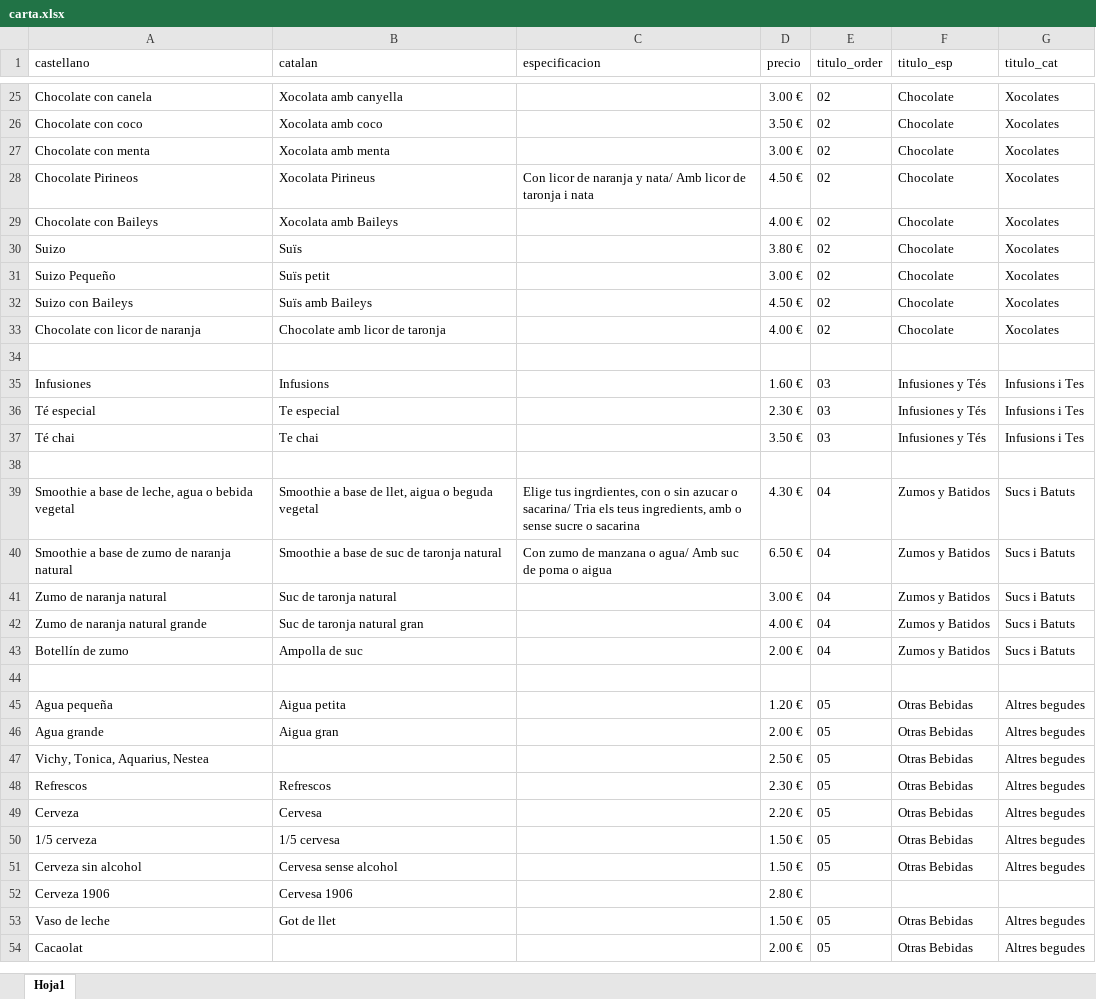
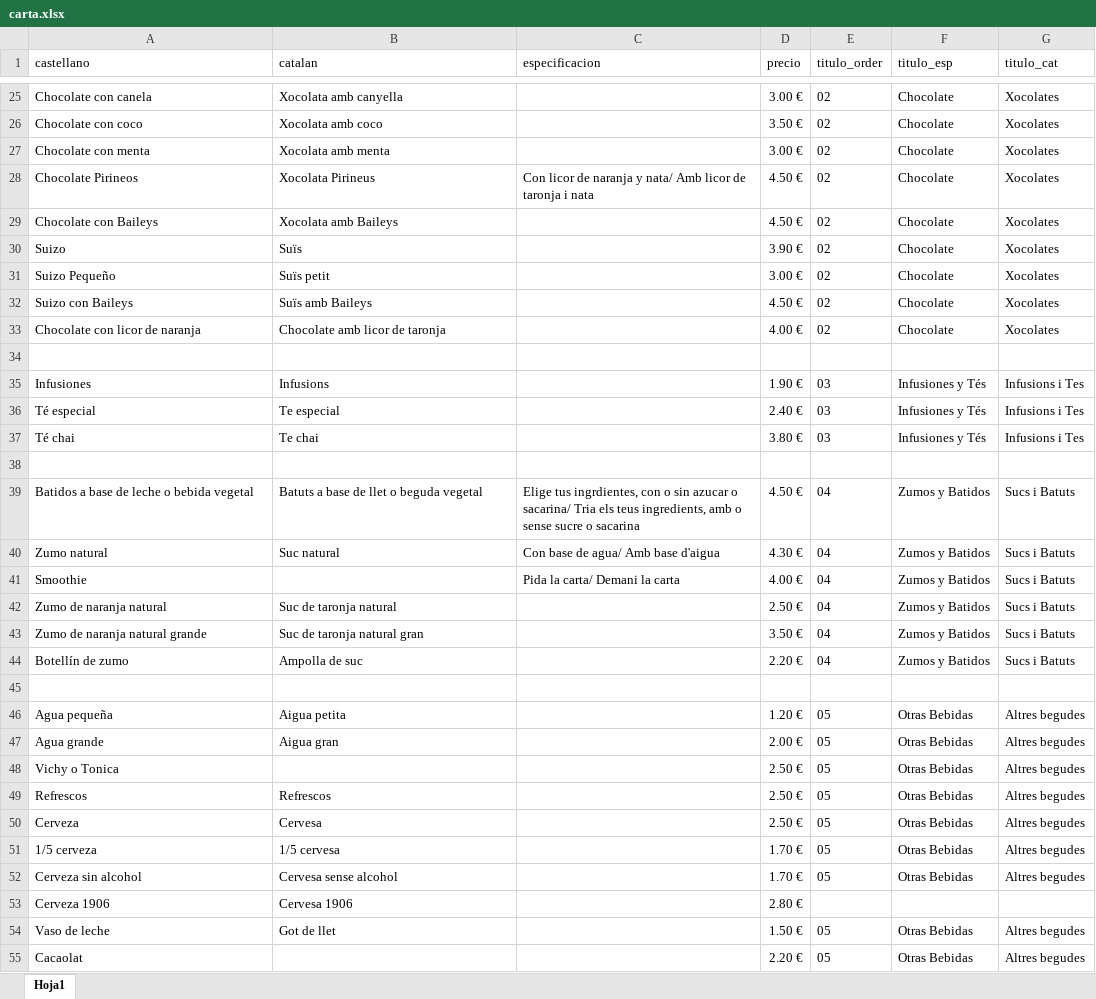
Before and after one commit to XocolataPirineus/carta, an Excel workbook: src/data/carta.xlsx, sheet Hoja1, drawn as a sheet; only a part is shown, gaps mark what is left out; values as stored, in another font and other column widths than the file's, no borders; addresses are those after the commit; the diff covers the shown part only; the diff names each change by its address in the sheet, - before the commit and + after, or states it on an @@ line.

Commit message:
Update data

```diff
--- a/src/data/carta.xlsx (sheet Hoja1)
+++ b/src/data/carta.xlsx (sheet Hoja1)
-D29 (precio): 4.00 €
+D29 (precio): 4.50 €
-D30 (precio): 3.80 €
+D30 (precio): 3.90 €
-D35 (precio): 1.60 €
+D35 (precio): 1.90 €
-D36 (precio): 2.30 €
+D36 (precio): 2.40 €
-D37 (precio): 3.50 €
+D37 (precio): 3.80 €
-A39 (castellano): Smoothie a base de leche, agua o bebida vegetal
+A39 (castellano): Batidos a base de leche o bebida vegetal
-B39 (catalan): Smoothie a base de llet, aigua o beguda vegetal
+B39 (catalan): Batuts a base de llet o beguda vegetal
-D39 (precio): 4.30 €
+D39 (precio): 4.50 €
-A40 (castellano): Smoothie a base de zumo de naranja natural
+A40 (castellano): Zumo natural
-B40 (catalan): Smoothie a base de suc de taronja natural
+B40 (catalan): Suc natural
-C40 (especificacion): Con zumo de manzana o agua/ Amb suc de poma o aigua
+C40 (especificacion): Con base de agua/ Amb base d'aigua
-D40 (precio): 6.50 €
+D40 (precio): 4.30 €
+row 41: Smoothie |  | Pida la carta/ Demani la carta | 4.00 € | 04 | Zumos y Batidos | Sucs i Batuts
-D42 (precio): 3.00 €
+D42 (precio): 2.50 €
-D43 (precio): 4.00 €
+D43 (precio): 3.50 €
-D44 (precio): 2.00 €
+D44 (precio): 2.20 €
-A48 (castellano): Vichy, Tonica, Aquarius, Nestea
+A48 (castellano): Vichy o Tonica
-D49 (precio): 2.30 €
+D49 (precio): 2.50 €
-D50 (precio): 2.20 €
+D50 (precio): 2.50 €
-D51:D52 (precio): 1.50 €
+D51:D52 (precio): 1.70 €
-D55 (precio): 2.00 €
+D55 (precio): 2.20 €
```
Also changed, not shown: 1 removed row and 26 edited cells elsewhere in this sheet.
